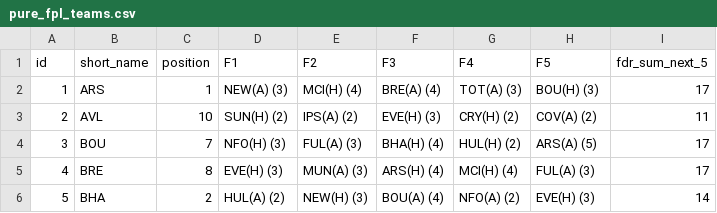
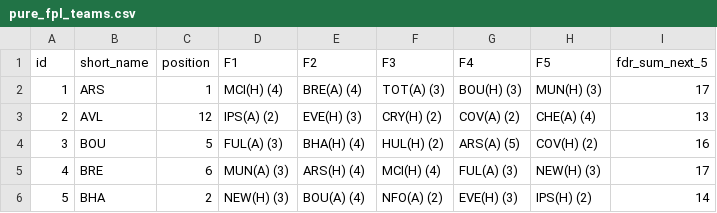
Before and after one commit to jishnuvb2/fplDataAnalysis, a CSV file: pure_fpl_teams.csv, drawn as a sheet; only a part is shown; the diff covers the shown part only.

```diff
--- a/pure_fpl_teams.csv
+++ b/pure_fpl_teams.csv
@@ -1,6 +1,6 @@
 id,short_name,position,F1,F2,F3,F4,F5,fdr_sum_next_5
-1,ARS,1,NEW(A) (3),MCI(H) (4),BRE(A) (4),TOT(A) (3),BOU(H) (3),17
-2,AVL,10,SUN(H) (2),IPS(A) (2),EVE(H) (3),CRY(H) (2),COV(A) (2),11
-3,BOU,7,NFO(H) (3),FUL(A) (3),BHA(H) (4),HUL(H) (2),ARS(A) (5),17
-4,BRE,8,EVE(H) (3),MUN(A) (3),ARS(H) (4),MCI(H) (4),FUL(A) (3),17
-5,BHA,2,HUL(A) (2),NEW(H) (3),BOU(A) (4),NFO(A) (2),EVE(H) (3),14
+1,ARS,1,MCI(H) (4),BRE(A) (4),TOT(A) (3),BOU(H) (3),MUN(H) (3),17
+2,AVL,12,IPS(A) (2),EVE(H) (3),CRY(H) (2),COV(A) (2),CHE(A) (4),13
+3,BOU,5,FUL(A) (3),BHA(H) (4),HUL(H) (2),ARS(A) (5),COV(H) (2),16
+4,BRE,6,MUN(A) (3),ARS(H) (4),MCI(H) (4),FUL(A) (3),NEW(H) (3),17
+5,BHA,2,NEW(H) (3),BOU(A) (4),NFO(A) (2),EVE(H) (3),IPS(H) (2),14
```
Also changed, not shown: 97 edited cells elsewhere in this file, pure_fpl_players.csv.
